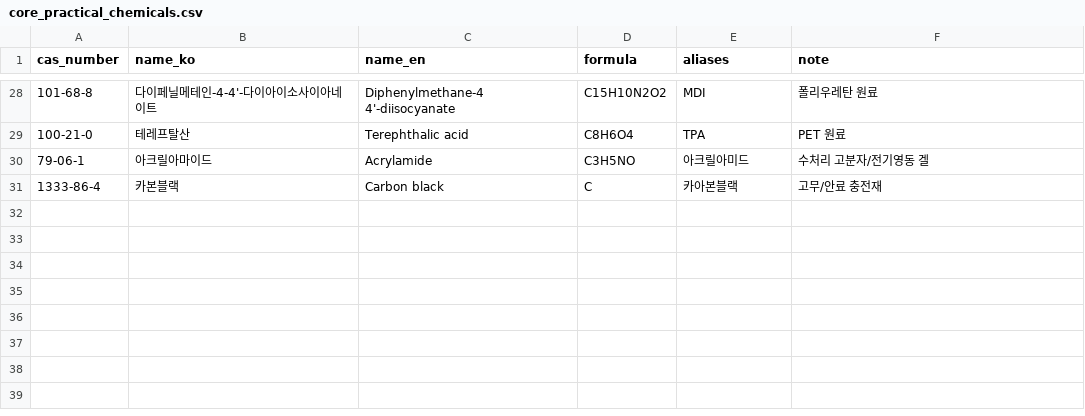
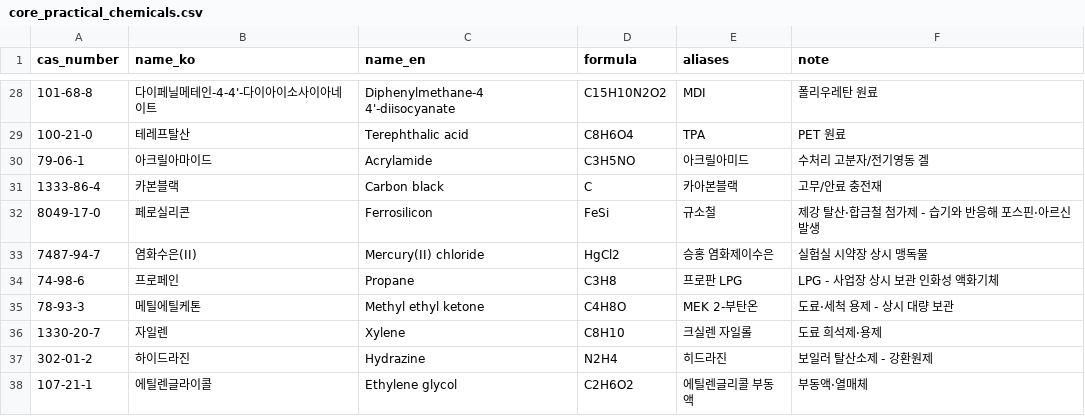
Before and after one commit to mungn0603-code/SMART_MSDS, a CSV file: data/collection/core_practical_chemicals.csv, drawn as a sheet; only a part is shown, gaps mark what is left out; the diff names each change by its address in the sheet, - before the commit and + after, or states it on an @@ line.

```diff
--- a/data/collection/core_practical_chemicals.csv
+++ b/data/collection/core_practical_chemicals.csv
+row 32: 8049-17-0 | 페로실리콘 | Ferrosilicon | FeSi | 규소철 | 제강 탈산·합금철 첨가제 - 습기와 반응해 포스핀·아르신 발생
+row 33: 7487-94-7 | 염화수은(II) | Mercury(II) chloride | HgCl2 | 승홍 염화제이수은 | 실험실 시약장 상시 맹독물
+row 34: 74-98-6 | 프로페인 | Propane | C3H8 | 프로판 LPG | LPG - 사업장 상시 보관 인화성 액화기체
+row 35: 78-93-3 | 메틸에틸케톤 | Methyl ethyl ketone | C4H8O | MEK 2-부탄온 | 도료·세척 용제 - 상시 대량 보관
+row 36: 1330-20-7 | 자일렌 | Xylene | C8H10 | 크실렌 자일롤 | 도료 희석제·용제
+row 37: 302-01-2 | 하이드라진 | Hydrazine | N2H4 | 히드라진 | 보일러 탈산소제 - 강환원제
+row 38: 107-21-1 | 에틸렌글라이콜 | Ethylene glycol | C2H6O2 | 에틸렌글리콜 부동액 | 부동액·열매체
```
Also changed, not shown: data/collection/core_educational_chemicals.csv, data/collection/core_fundamental_chemicals.csv, 39 other files.
